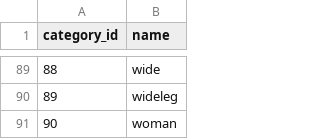
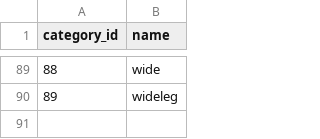
Before and after one commit to nhhongan/fashion_brand_chatbot, a CSV file: category.csv, drawn as a sheet; only a part is shown, gaps mark what is left out.

Commit message:
fix: category

```diff
--- a/category.csv
+++ b/category.csv
@@ -90,2 +90 @@
 89,wideleg
-90,woman
```
